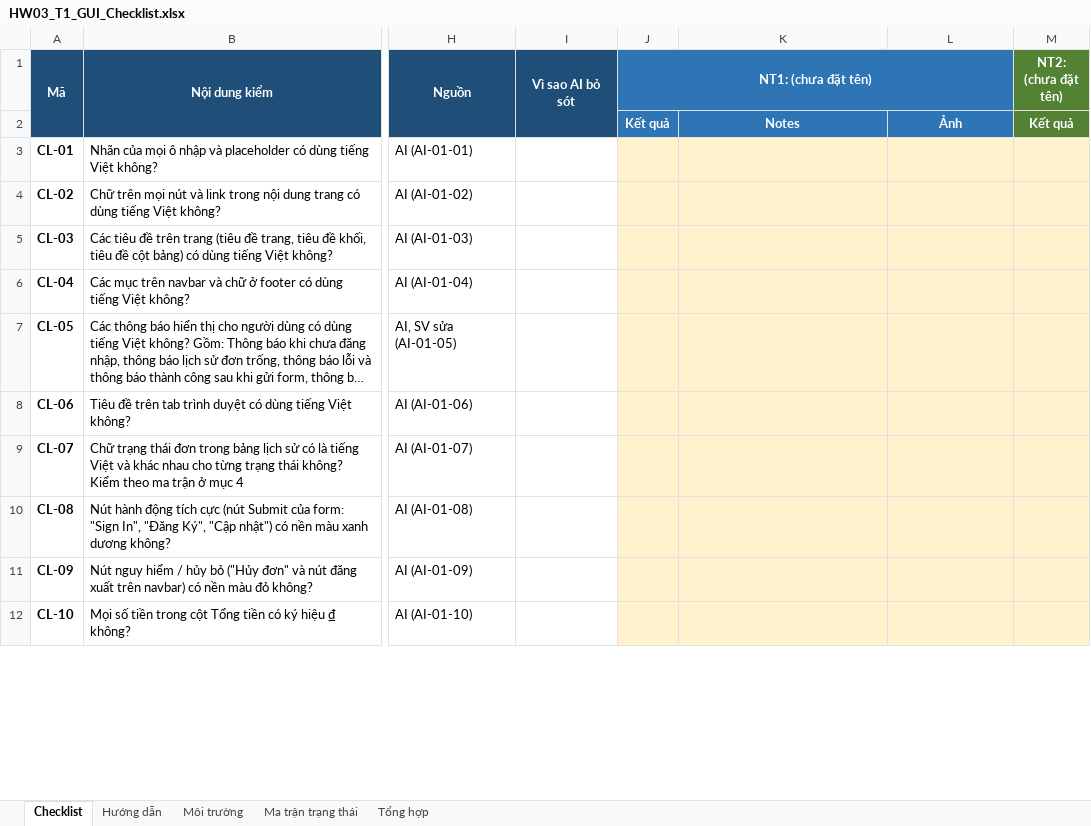
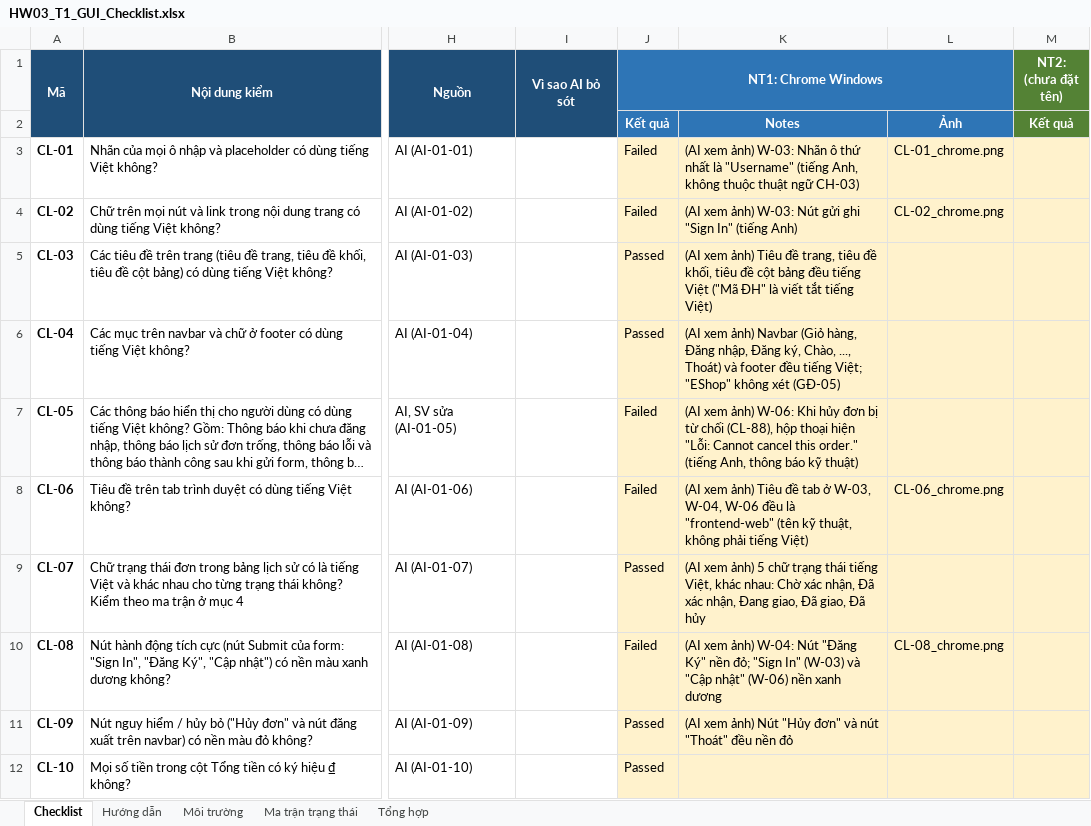
Before and after one commit to angquoc/software-testing-2026-HW03, an Excel workbook: checklist/HW03_T1_GUI_Checklist.xlsx, sheet Checklist, drawn as a sheet; only a part is shown, gaps mark what is left out; long unchanged cells end in …; values as stored, in another font and other column widths than the file's, no borders; conditional formats not drawn; the diff covers the shown part only; the diff names each change by its address in the sheet, - before the commit and + after, or states it on an @@ line.

Commit message:
[T1][exec] Record N1 results in Excel with manual-check screenshots

```diff
--- a/checklist/HW03_T1_GUI_Checklist.xlsx (sheet Checklist)
+++ b/checklist/HW03_T1_GUI_Checklist.xlsx (sheet Checklist)
-J1: NT1: (chưa đặt tên)
+J1: NT1: Chrome Windows
-J3:J4 (NT1: Chrome Windows): (empty)
+J3:J4 (NT1: Chrome Windows): Failed
-K3: (empty)
+K3: (AI xem ảnh) W-03: Nhãn ô thứ nhất là "Username" (tiếng Anh, không thuộc thuật ngữ CH-03)
-L3: (empty)
+L3: CL-01_chrome.png
-K4: (empty)
+K4: (AI xem ảnh) W-03: Nút gửi ghi "Sign In" (tiếng Anh)
-L4: (empty)
+L4: CL-02_chrome.png
-J5:J6 (NT1: Chrome Windows): (empty)
+J5:J6 (NT1: Chrome Windows): Passed
-K5: (empty)
+K5: (AI xem ảnh) Tiêu đề trang, tiêu đề khối, tiêu đề cột bảng đều tiếng Việt ("Mã ĐH" là viết tắt tiếng Việt)
-K6: (empty)
+K6: (AI xem ảnh) Navbar (Giỏ hàng, Đăng nhập, Đăng ký, Chào, ..., Thoát) và footer đều tiếng Việt; "EShop" không xét (GĐ-05)
-J7:J8 (NT1: Chrome Windows): (empty)
+J7:J8 (NT1: Chrome Windows): Failed
-K7: (empty)
+K7: (AI xem ảnh) W-06: Khi hủy đơn bị từ chối (CL-88), hộp thoại hiện "Lỗi: Cannot cancel this order." (tiếng Anh, thông báo kỹ thuật)
-K8: (empty)
+K8: (AI xem ảnh) Tiêu đề tab ở W-03, W-04, W-06 đều là "frontend-web" (tên kỹ thuật, không phải tiếng Việt)
-L8: (empty)
+L8: CL-06_chrome.png
-J9 (NT1: Chrome Windows): (empty)
+J9 (NT1: Chrome Windows): Passed
-K9: (empty)
+K9: (AI xem ảnh) 5 chữ trạng thái tiếng Việt, khác nhau: Chờ xác nhận, Đã xác nhận, Đang giao, Đã giao, Đã hủy
-J10 (NT1: Chrome Windows): (empty)
+J10 (NT1: Chrome Windows): Failed
-K10: (empty)
+K10: (AI xem ảnh) W-04: Nút "Đăng Ký" nền đỏ; "Sign In" (W-03) và "Cập nhật" (W-06) nền xanh dương
-L10: (empty)
+L10: CL-08_chrome.png
-J11:J12 (NT1: Chrome Windows): (empty)
+J11:J12 (NT1: Chrome Windows): Passed
-K11: (empty)
+K11: (AI xem ảnh) Nút "Hủy đơn" và nút "Thoát" đều nền đỏ
```
Also changed, not shown: 218 edited cells elsewhere in this sheet, sheet Tổng hợp, sheet Ma trận trạng thái, sheet Môi trường, 9 other files.
